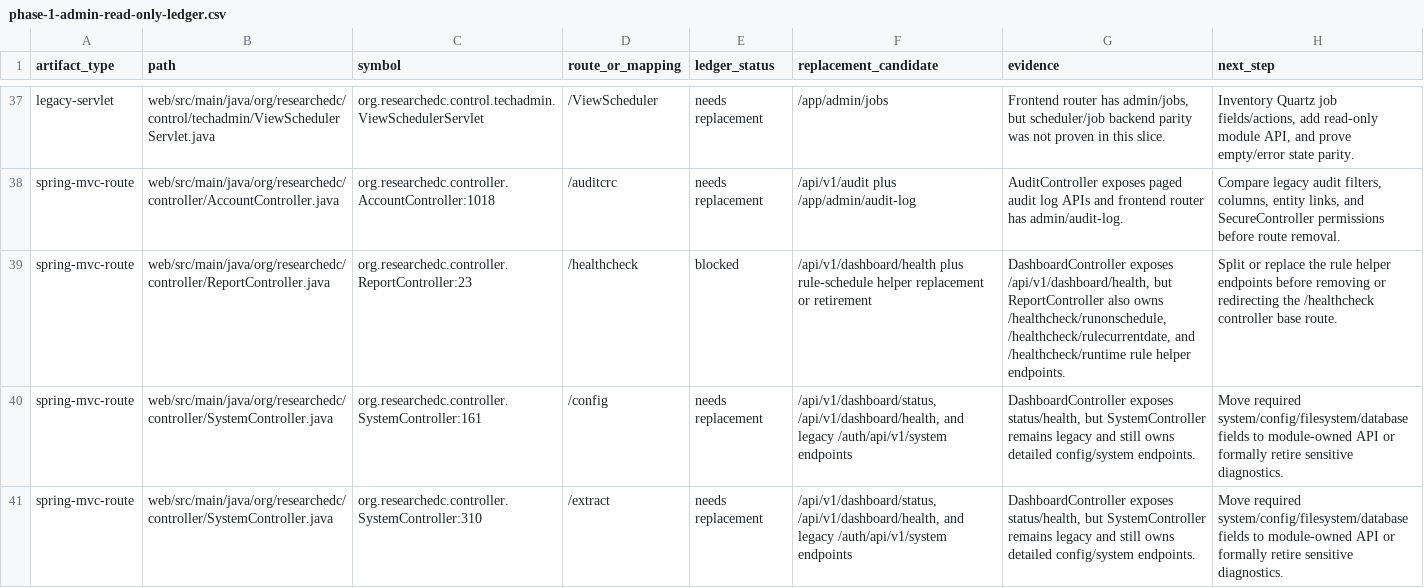
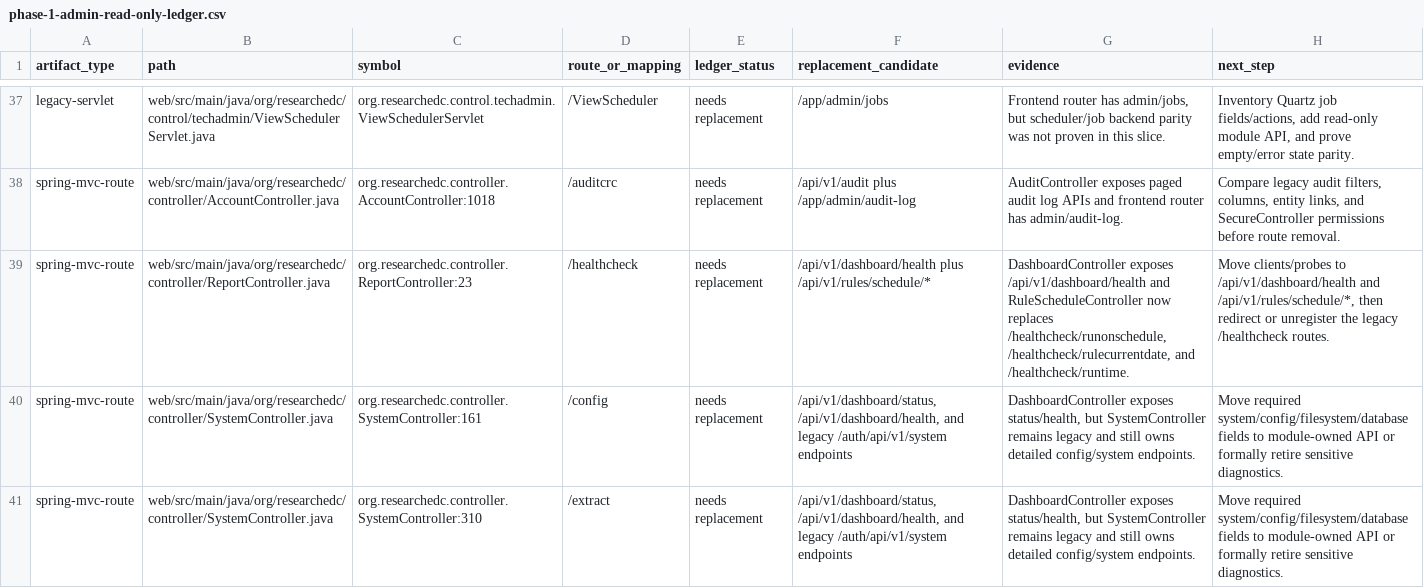
Before and after one commit to tianzilei/ResearchEDC, a CSV file: docs/refactor/phase-1-admin-read-only-ledger.csv, drawn as a sheet; only a part is shown, gaps mark what is left out.

Commit message:
Add rule schedule replacement API

```diff
--- a/docs/refactor/phase-1-admin-read-only-ledger.csv
+++ b/docs/refactor/phase-1-admin-read-only-ledger.csv
@@ -38,3 +38,3 @@ legacy-servlet,web/src/main/java/org/researchedc/control/techadmin/ViewScheduler
 spring-mvc-route,web/src/main/java/org/researchedc/controller/AccountController.java,org.researchedc.controller.AccountController:1018,/auditcrc,needs replacement,/api/v1/audit plus /app/admin/audit-log,AuditController exposes paged audit log APIs and frontend router has admin/audit-log.,"Compare legacy audit filters, columns, entity links, and SecureController permissions before route removal."
-spring-mvc-route,web/src/main/java/org/researchedc/controller/ReportController.java,org.researchedc.controller.ReportController:23,/healthcheck,blocked,/api/v1/dashboard/health plus rule-schedule helper replacement or retirement,"DashboardController exposes /api/v1/dashboard/health, but ReportController also owns /healthcheck/runonschedule, /healthcheck/rulecurrentdate, and /healthcheck/runtime rule helper endpoints.",Split or replace the rule helper endpoints before removing or redirecting the /healthcheck controller base route.
+spring-mvc-route,web/src/main/java/org/researchedc/controller/ReportController.java,org.researchedc.controller.ReportController:23,/healthcheck,needs replacement,/api/v1/dashboard/health plus /api/v1/rules/schedule/*,"DashboardController exposes /api/v1/dashboard/health and RuleScheduleController now replaces /healthcheck/runonschedule, /healthcheck/rulecurrentdate, and /healthcheck/runtime.","Move clients/probes to /api/v1/dashboard/health and /api/v1/rules/schedule/*, then redirect or unregister the legacy /healthcheck routes."
 spring-mvc-route,web/src/main/java/org/researchedc/controller/SystemController.java,org.researchedc.controller.SystemController:161,/config,needs replacement,"/api/v1/dashboard/status, /api/v1/dashboard/health, and legacy /auth/api/v1/system endpoints","DashboardController exposes status/health, but SystemController remains legacy and still owns detailed config/system endpoints.",Move required system/config/filesystem/database fields to module-owned API or formally retire sensitive diagnostics.
```
Also changed, not shown: 11 other files.
